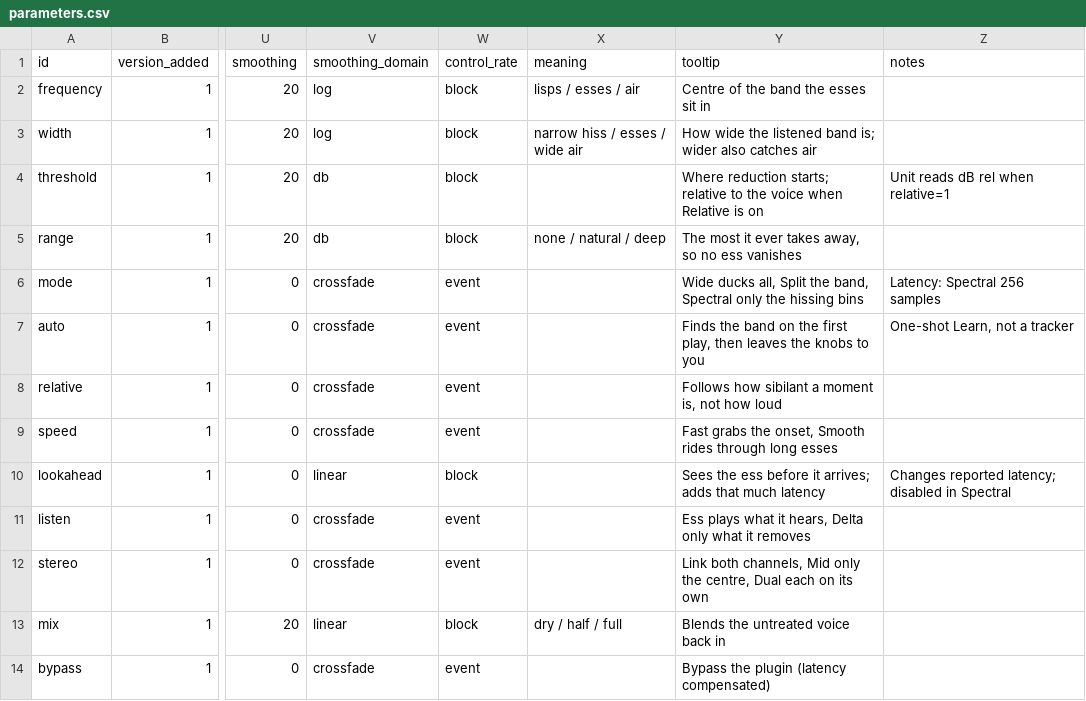
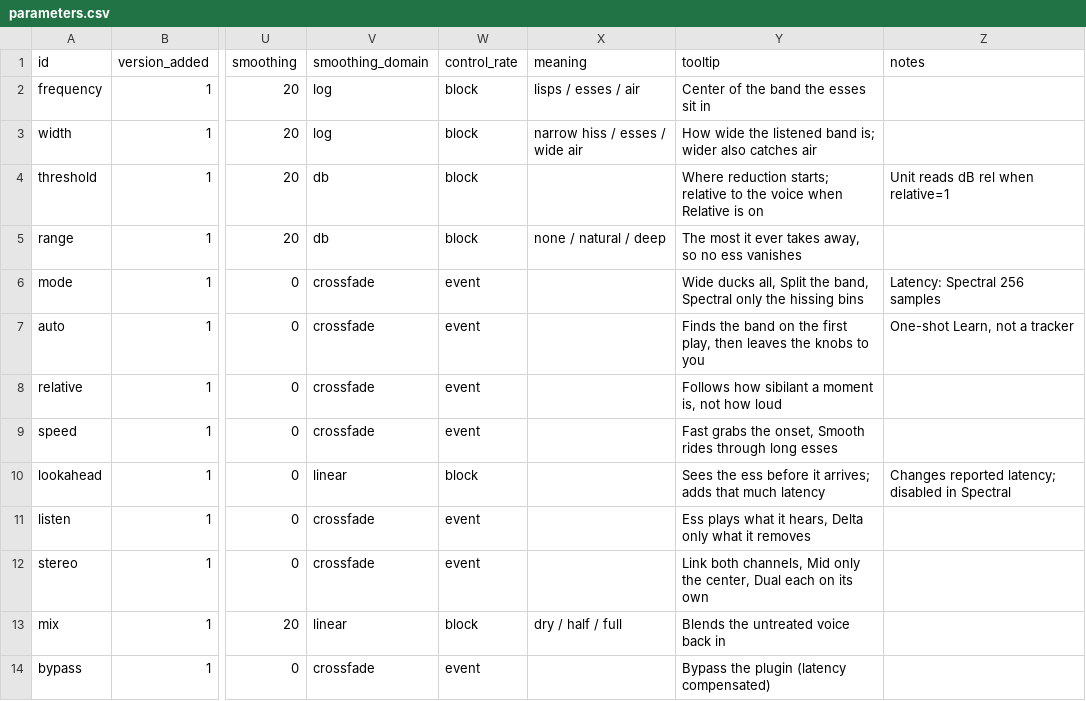
Before and after one commit to Oberli-Audio/less-s, a CSV file: parameters.csv, drawn as a sheet; only a part is shown, gaps mark what is left out; the diff names each change by its address in the sheet, - before the commit and + after, or states it on an @@ line.

```diff
--- a/parameters.csv
+++ b/parameters.csv
-Y2 (tooltip): Centre of the band the esses sit in
+Y2 (tooltip): Center of the band the esses sit in
-Y12 (tooltip): …only the centre, Dual each…
+Y12 (tooltip): …only the center, Dual each…
```
Also changed, not shown: 2 other files.
